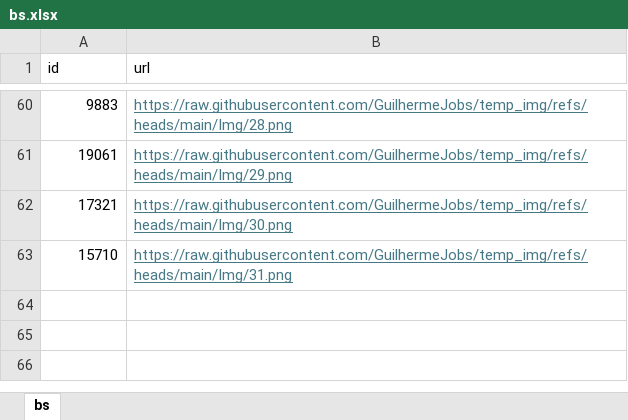
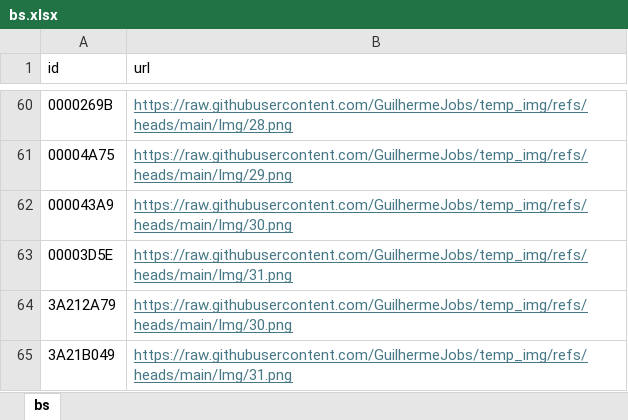
Before and after one commit to GuilhermeJobs/temp_img, an Excel workbook: bs.xlsx, sheet bs, drawn as a sheet; only a part is shown, gaps mark what is left out; values as stored, in another font and other column widths than the file's, no borders; conditional formats not drawn; addresses are those after the commit; the diff covers the shown part only; the diff names each change by its address in the sheet, - before the commit and + after, or states it on an @@ line.

```diff
--- a/bs.xlsx (sheet bs)
+++ b/bs.xlsx (sheet bs)
-A60 (id): 9883
+A60 (id): 0000269B
-A61 (id): 19061
+A61 (id): 00004A75
+row 62: 000043A9 | https://raw.githubusercontent.com/GuilhermeJobs/temp_img/refs/heads/main/Img/30.png
+row 63: 00003D5E | https://raw.githubusercontent.com/GuilhermeJobs/temp_img/refs/heads/main/Img/31.png
-A64 (id): 17321
+A64 (id): 3A212A79
-A65 (id): 15710
+A65 (id): 3A21B049
```
Also changed, not shown: 27 edited cells elsewhere in this sheet.
